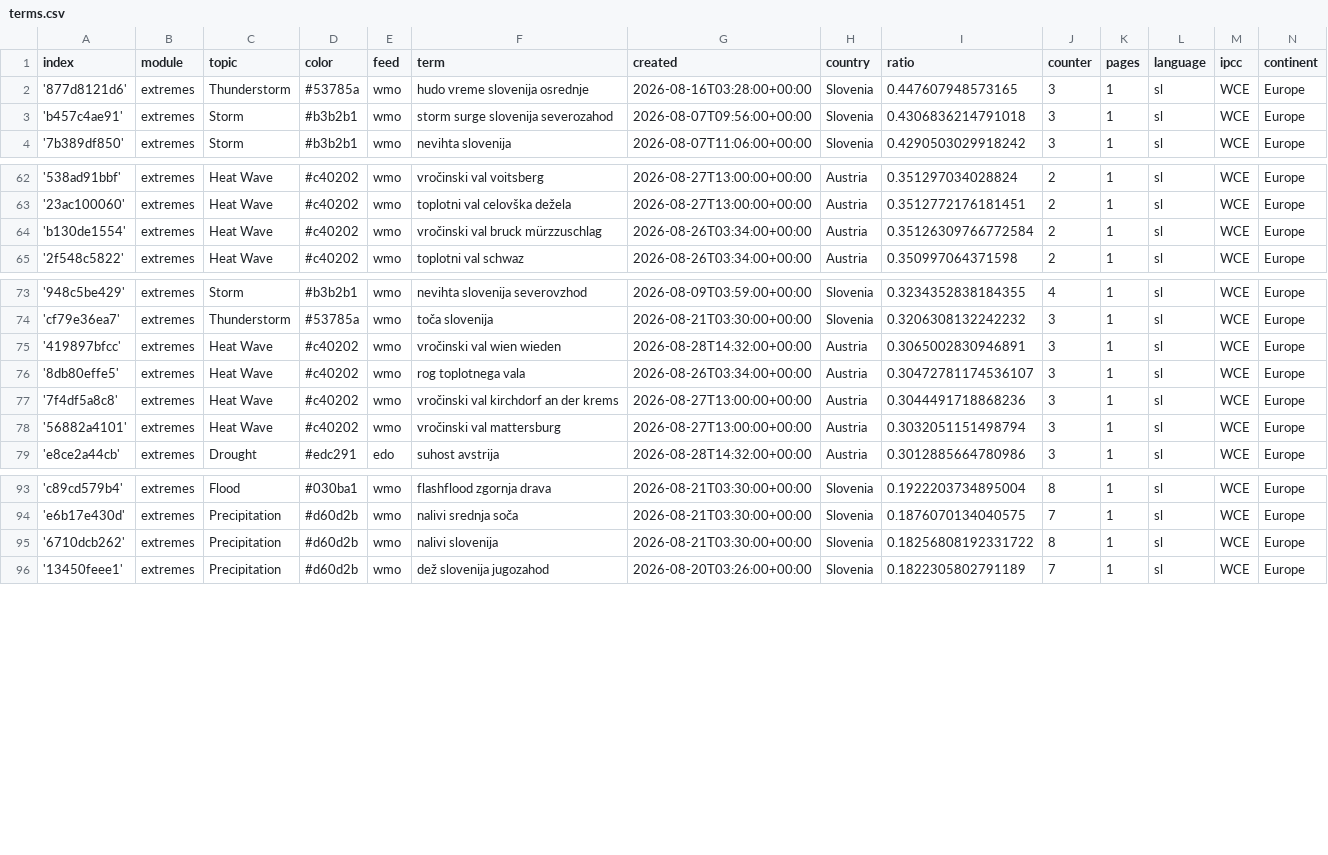
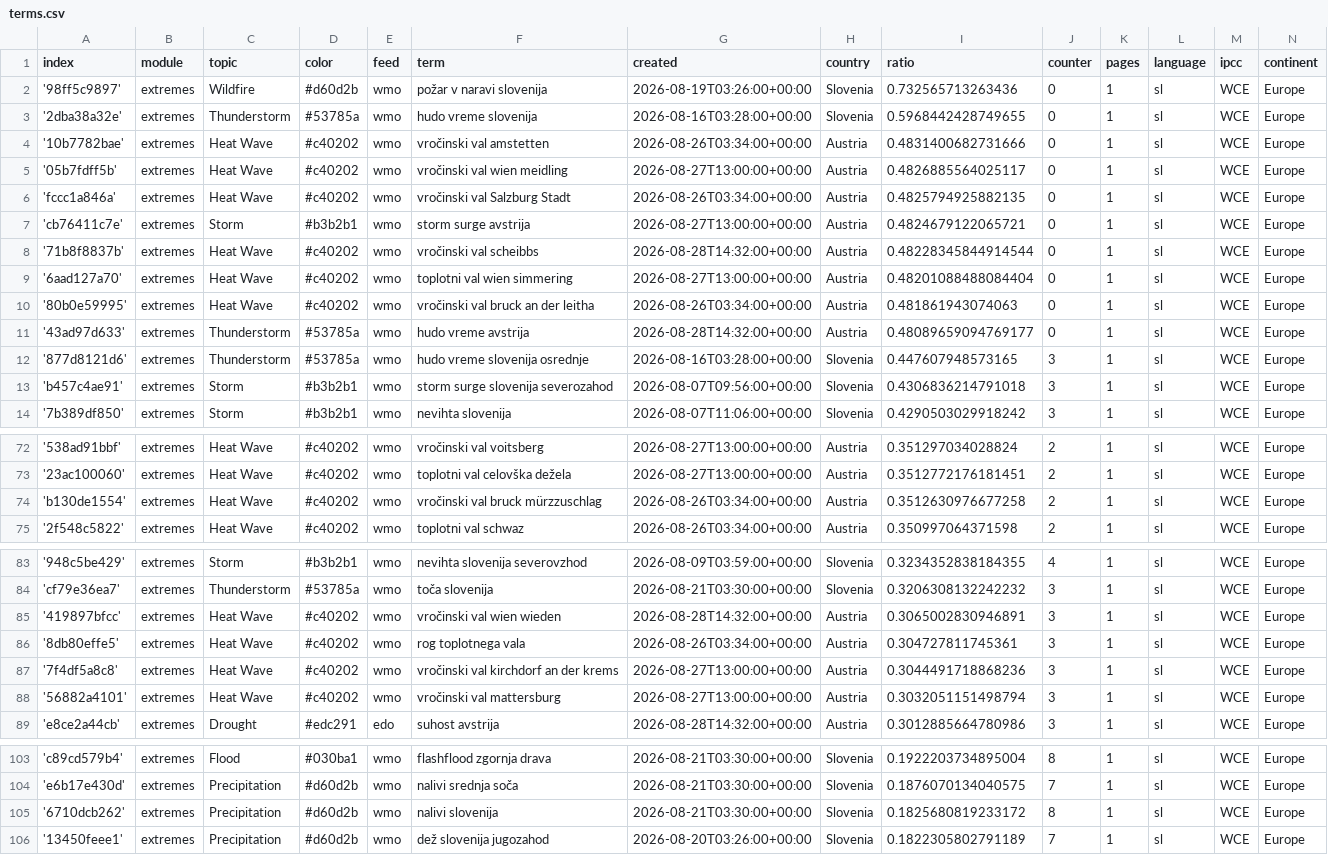
Before and after one commit to alime78-news/slowenienExtremes, a CSV file: terms.csv, drawn as a sheet; only a part is shown, gaps mark what is left out.

Commit message:
Commit from GitHub Actions (import:0.0)

```diff
--- a/terms.csv
+++ b/terms.csv
@@ -1,2 +1,12 @@
 index,module,topic,color,feed,term,created,country,ratio,counter,pages,language,ipcc,continent
+'98ff5c9897',extremes,Wildfire,#d60d2b,wmo,požar v naravi slovenija,2026-08-19T03:26:00+00:00,Slovenia,0.732565713263436,0,1,sl,WCE,Europe
+'2dba38a32e',extremes,Thunderstorm,#53785a,wmo,hudo vreme slovenija,2026-08-16T03:28:00+00:00,Slovenia,0.5968442428749655,0,1,sl,WCE,Europe
+'10b7782bae',extremes,Heat Wave,#c40202,wmo,vročinski val amstetten,2026-08-26T03:34:00+00:00,Austria,0.4831400682731666,0,1,sl,WCE,Europe
+'05b7fdff5b',extremes,Heat Wave,#c40202,wmo,vročinski val wien meidling,2026-08-27T13:00:00+00:00,Austria,0.4826885564025117,0,1,sl,WCE,Europe
+'fccc1a846a',extremes,Heat Wave,#c40202,wmo,vročinski val Salzburg Stadt,2026-08-26T03:34:00+00:00,Austria,0.4825794925882135,0,1,sl,WCE,Europe
+'cb76411c7e',extremes,Storm,#b3b2b1,wmo,storm surge avstrija,2026-08-27T13:00:00+00:00,Austria,0.4824679122065721,0,1,sl,WCE,Europe
+'71b8f8837b',extremes,Heat Wave,#c40202,wmo,vročinski val scheibbs,2026-08-28T14:32:00+00:00,Austria,0.48228345844914544,0,1,sl,WCE,Europe
+'6aad127a70',extremes,Heat Wave,#c40202,wmo,toplotni val wien simmering,2026-08-27T13:00:00+00:00,Austria,0.48201088488084404,0,1,sl,WCE,Europe
+'80b0e59995',extremes,Heat Wave,#c40202,wmo,vročinski val bruck an der leitha,2026-08-26T03:34:00+00:00,Austria,0.481861943074063,0,1,sl,WCE,Europe
+'43ad97d633',extremes,Thunderstorm,#53785a,wmo,hudo vreme avstrija,2026-08-28T14:32:00+00:00,Austria,0.48089659094769177,0,1,sl,WCE,Europe
 '877d8121d6',extremes,Thunderstorm,#53785a,wmo,hudo vreme slovenija osrednje,2026-08-16T03:28:00+00:00,Slovenia,0.447607948573165,3,1,sl,WCE,Europe
@@ -63,3 +73,3 @@ index,module,topic,color,feed,term,created,country,ratio,counter,pages,language,
 '23ac100060',extremes,Heat Wave,#c40202,wmo,toplotni val celovška dežela,2026-08-27T13:00:00+00:00,Austria,0.3512772176181451,2,1,sl,WCE,Europe
-'b130de1554',extremes,Heat Wave,#c40202,wmo,vročinski val bruck mürzzuschlag,2026-08-26T03:34:00+00:00,Austria,0.35126309766772584,2,1,sl,WCE,Europe
+'b130de1554',extremes,Heat Wave,#c40202,wmo,vročinski val bruck mürzzuschlag,2026-08-26T03:34:00+00:00,Austria,0.3512630976677258,2,1,sl,WCE,Europe
 '2f548c5822',extremes,Heat Wave,#c40202,wmo,toplotni val schwaz,2026-08-26T03:34:00+00:00,Austria,0.350997064371598,2,1,sl,WCE,Europe
@@ -75,3 +85,3 @@ index,module,topic,color,feed,term,created,country,ratio,counter,pages,language,
 '419897bfcc',extremes,Heat Wave,#c40202,wmo,vročinski val wien wieden,2026-08-28T14:32:00+00:00,Austria,0.3065002830946891,3,1,sl,WCE,Europe
-'8db80effe5',extremes,Heat Wave,#c40202,wmo,rog toplotnega vala,2026-08-26T03:34:00+00:00,Austria,0.30472781174536107,3,1,sl,WCE,Europe
+'8db80effe5',extremes,Heat Wave,#c40202,wmo,rog toplotnega vala,2026-08-26T03:34:00+00:00,Austria,0.304727811745361,3,1,sl,WCE,Europe
 '7f4df5a8c8',extremes,Heat Wave,#c40202,wmo,vročinski val kirchdorf an der krems,2026-08-27T13:00:00+00:00,Austria,0.3044491718868236,3,1,sl,WCE,Europe
@@ -94,3 +104,3 @@ index,module,topic,color,feed,term,created,country,ratio,counter,pages,language,
 'e6b17e430d',extremes,Precipitation,#d60d2b,wmo,nalivi srednja soča,2026-08-21T03:30:00+00:00,Slovenia,0.1876070134040575,7,1,sl,WCE,Europe
-'6710dcb262',extremes,Precipitation,#d60d2b,wmo,nalivi slovenija,2026-08-21T03:30:00+00:00,Slovenia,0.18256808192331722,8,1,sl,WCE,Europe
+'6710dcb262',extremes,Precipitation,#d60d2b,wmo,nalivi slovenija,2026-08-21T03:30:00+00:00,Slovenia,0.1825680819233172,8,1,sl,WCE,Europe
 '13450feee1',extremes,Precipitation,#d60d2b,wmo,dež slovenija jugozahod,2026-08-20T03:26:00+00:00,Slovenia,0.1822305802791189,7,1,sl,WCE,Europe
```
